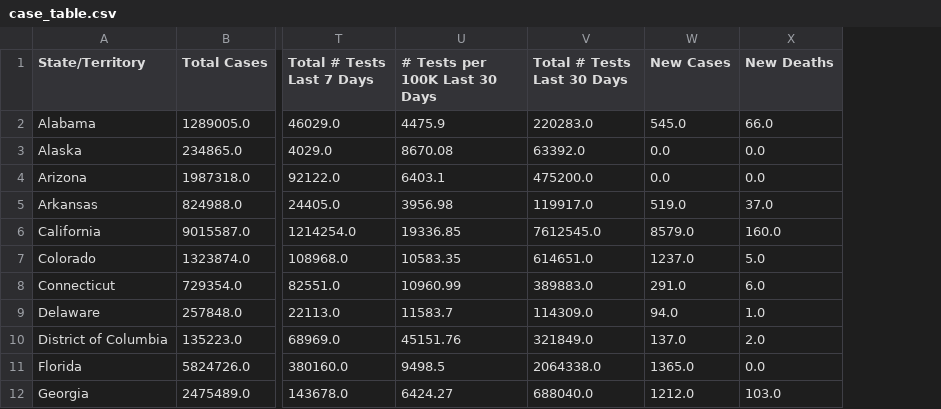
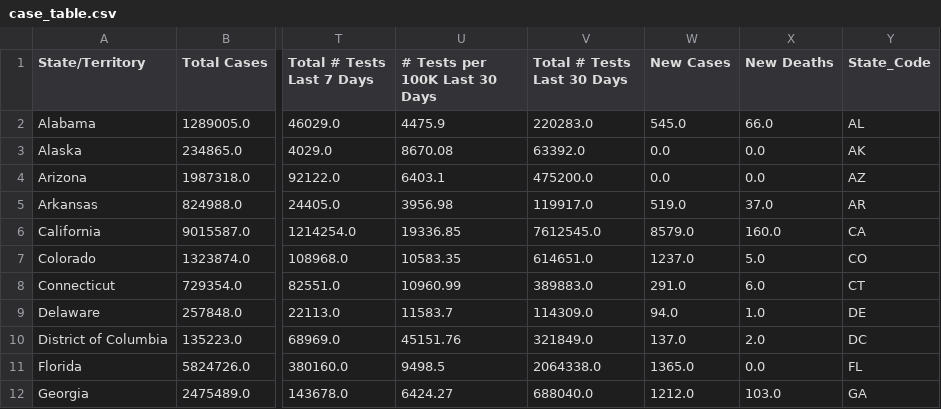
Before and after one commit to xiaominglalala/COSC-580-Proj2, a CSV file: case_table.csv, drawn as a sheet; only a part is shown, gaps mark what is left out; the diff names each change by its address in the sheet, - before the commit and + after, or states it on an @@ line.

```diff
--- a/case_table.csv
+++ b/case_table.csv
+column Y (State_Code), rows 2-12: AL | AK | AZ | AR | CA | CO | CT | DE | DC | FL | GA
```
Also changed, not shown: 1 other file.
